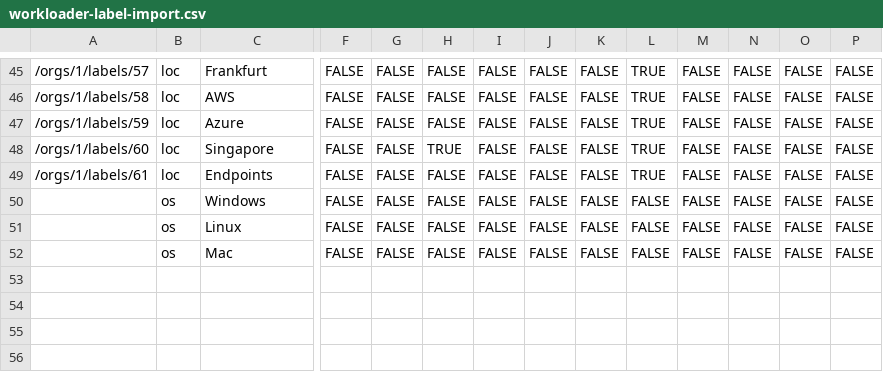
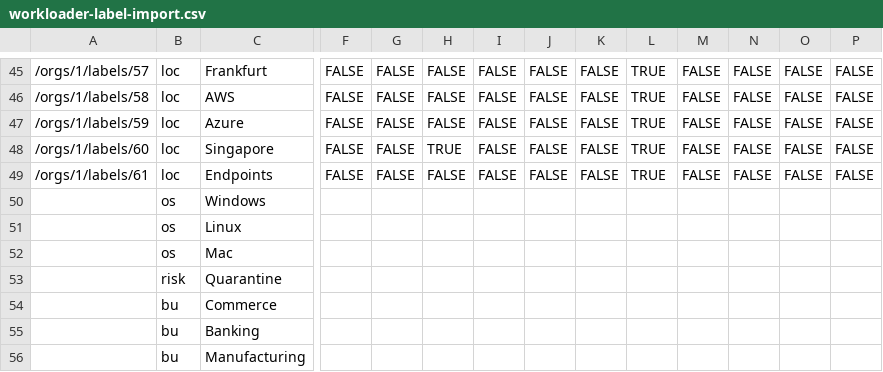
Before and after one commit to mclemens68/ta-demo, a CSV file: workloader-label-import.csv, drawn as a sheet; only a part is shown, gaps mark what is left out; removed rows and columns are numbered as before the commit, all else as after; rows hold the shown columns only; the diff names each change by its address in the sheet, - before the commit and + after, or states it on an @@ line.

```diff
--- a/workloader-label-import.csv
+++ b/workloader-label-import.csv
-row 50:  | os | Windows | FALSE | FALSE | FALSE | FALSE | FALSE | FALSE | FALSE | FALSE | FALSE | FALSE | FALSE
-row 51:  | os | Linux | FALSE | FALSE | FALSE | FALSE | FALSE | FALSE | FALSE | FALSE | FALSE | FALSE | FALSE
-row 52:  | os | Mac | FALSE | FALSE | FALSE | FALSE | FALSE | FALSE | FALSE | FALSE | FALSE | FALSE | FALSE
+row 50:  | os | Windows
+row 51:  | os | Linux
+row 52:  | os | Mac
+row 53:  | risk | Quarantine
+row 54:  | bu | Commerce
+row 55:  | bu | Banking
+row 56:  | bu | Manufacturing
```
Also changed, not shown: workloader-rule-import-ta-demo.csv, 3 other files.
